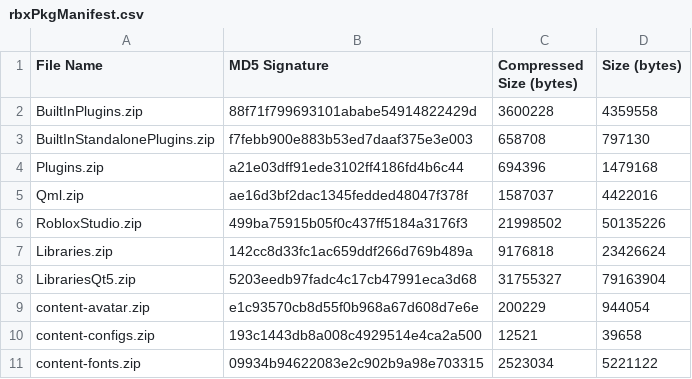
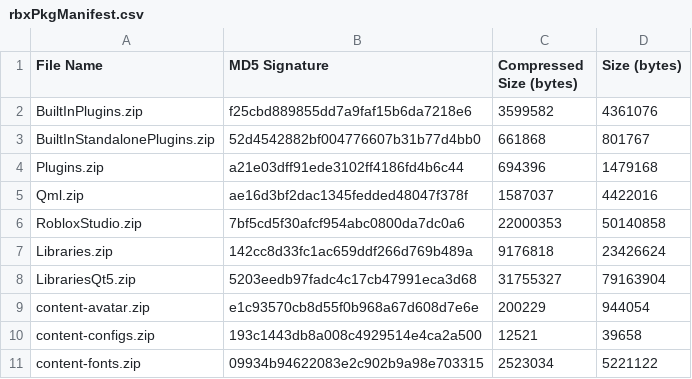
Before and after one commit to FiberForumNetworks/Roblox-Client-Tracker, a CSV file: rbxPkgManifest.csv, drawn as a sheet; only a part is shown.

```diff
--- a/rbxPkgManifest.csv
+++ b/rbxPkgManifest.csv
@@ -1,7 +1,7 @@
 File Name,MD5 Signature,Compressed Size (bytes),Size (bytes)
-BuiltInPlugins.zip,88f71f799693101ababe54914822429d,3600228,4359558
-BuiltInStandalonePlugins.zip,f7febb900e883b53ed7daaf375e3e003,658708,797130
+BuiltInPlugins.zip,f25cbd889855dd7a9faf15b6da7218e6,3599582,4361076
+BuiltInStandalonePlugins.zip,52d4542882bf004776607b31b77d4bb0,661868,801767
 Plugins.zip,a21e03dff91ede3102ff4186fd4b6c44,694396,1479168
 Qml.zip,ae16d3bf2dac1345fedded48047f378f,1587037,4422016
-RobloxStudio.zip,499ba75915b05f0c437ff5184a3176f3,21998502,50135226
+RobloxStudio.zip,7bf5cd5f30afcf954abc0800da7dc0a6,22000353,50140858
 Libraries.zip,142cc8d33fc1ac659ddf266d769b489a,9176818,23426624
```
Also changed, not shown: rbxManifest.csv, 12 other files.
